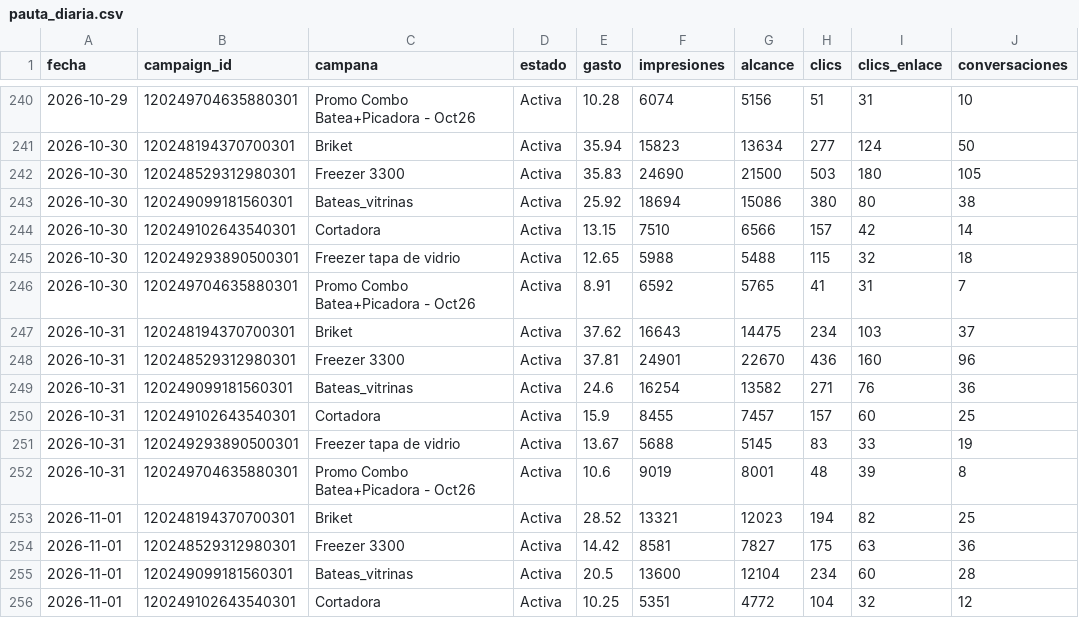
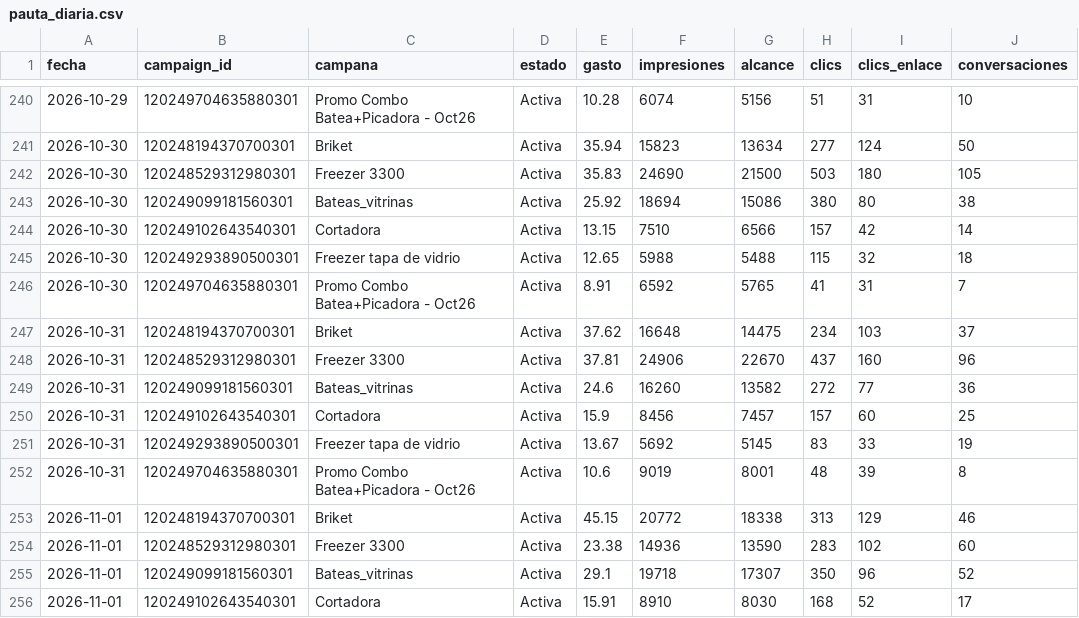
Before and after one commit to candelagomez/dashboard-meta, a CSV file: data/pauta_diaria.csv, drawn as a sheet; only a part is shown, gaps mark what is left out; the diff covers the shown part only.

```diff
--- a/data/pauta_diaria.csv
+++ b/data/pauta_diaria.csv
@@ -246,11 +246,11 @@ fecha,campaign_id,campana,estado,gasto,impresiones,alcance,clics,clics_enlace,co
 2026-10-30,120249704635880301,Promo Combo Batea+Picadora - Oct26,Activa,8.91,6592,5765,41,31,7
-2026-10-31,120248194370700301,Briket,Activa,37.62,16643,14475,234,103,37
-2026-10-31,120248529312980301,Freezer 3300,Activa,37.81,24901,22670,436,160,96
-2026-10-31,120249099181560301,Bateas_vitrinas,Activa,24.6,16254,13582,271,76,36
-2026-10-31,120249102643540301,Cortadora,Activa,15.9,8455,7457,157,60,25
-2026-10-31,120249293890500301,Freezer tapa de vidrio,Activa,13.67,5688,5145,83,33,19
+2026-10-31,120248194370700301,Briket,Activa,37.62,16648,14475,234,103,37
+2026-10-31,120248529312980301,Freezer 3300,Activa,37.81,24906,22670,437,160,96
+2026-10-31,120249099181560301,Bateas_vitrinas,Activa,24.6,16260,13582,272,77,36
+2026-10-31,120249102643540301,Cortadora,Activa,15.9,8456,7457,157,60,25
+2026-10-31,120249293890500301,Freezer tapa de vidrio,Activa,13.67,5692,5145,83,33,19
 2026-10-31,120249704635880301,Promo Combo Batea+Picadora - Oct26,Activa,10.6,9019,8001,48,39,8
-2026-11-01,120248194370700301,Briket,Activa,28.52,13321,12023,194,82,25
-2026-11-01,120248529312980301,Freezer 3300,Activa,14.42,8581,7827,175,63,36
-2026-11-01,120249099181560301,Bateas_vitrinas,Activa,20.5,13600,12104,234,60,28
-2026-11-01,120249102643540301,Cortadora,Activa,10.25,5351,4772,104,32,12
+2026-11-01,120248194370700301,Briket,Activa,45.15,20772,18338,313,129,46
+2026-11-01,120248529312980301,Freezer 3300,Activa,23.38,14936,13590,283,102,60
+2026-11-01,120249099181560301,Bateas_vitrinas,Activa,29.1,19718,17307,350,96,52
+2026-11-01,120249102643540301,Cortadora,Activa,15.91,8910,8030,168,52,17
```
Also changed, not shown: 6 added rows and 12 edited cells elsewhere in this file, data/organico_facebook.csv, data/organico_instagram.csv.
